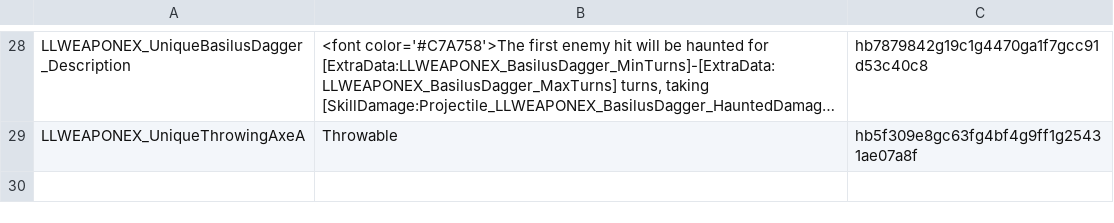
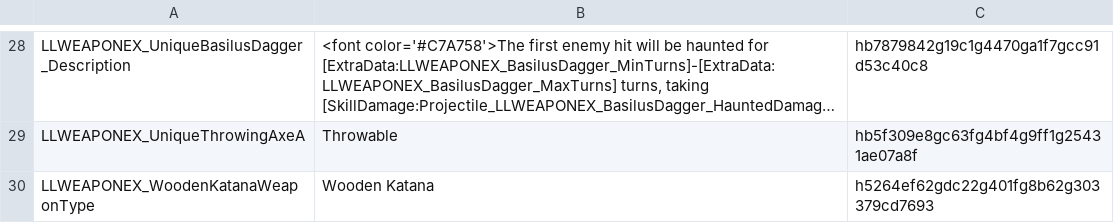
Before and after one commit to LaughingLeader-DOS2-Mods/WeaponExpansion, a TSV file: LocalKeys/LLWEAPONEX_Tags_Misc.tsv, drawn as a sheet; only a part is shown, gaps mark what is left out; long unchanged cells end in …; the diff names each change by its address in the sheet, - before the commit and + after, or states it on an @@ line.

Commit message:
Tweaked Pacifist's Wrath weapon type name

```diff
--- a/LocalKeys/LLWEAPONEX_Tags_Misc.tsv
+++ b/LocalKeys/LLWEAPONEX_Tags_Misc.tsv
+row 30: LLWEAPONEX_WoodenKatanaWeaponType | Wooden Katana | h5264ef62gdc22g401fg8b62g303379cd7693
```
Also changed, not shown: LocalKeys/LLWEAPONEX_ItemProgressionNames.tsv, 14 other files.
